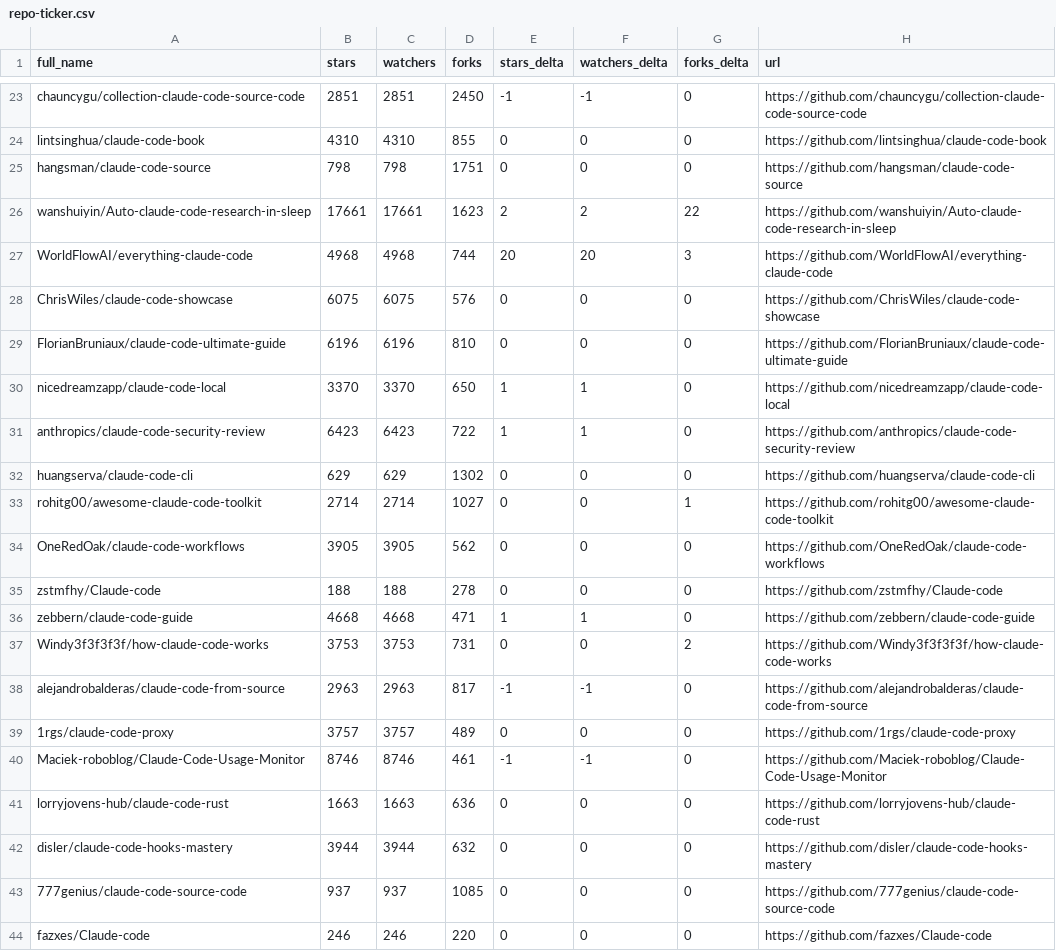
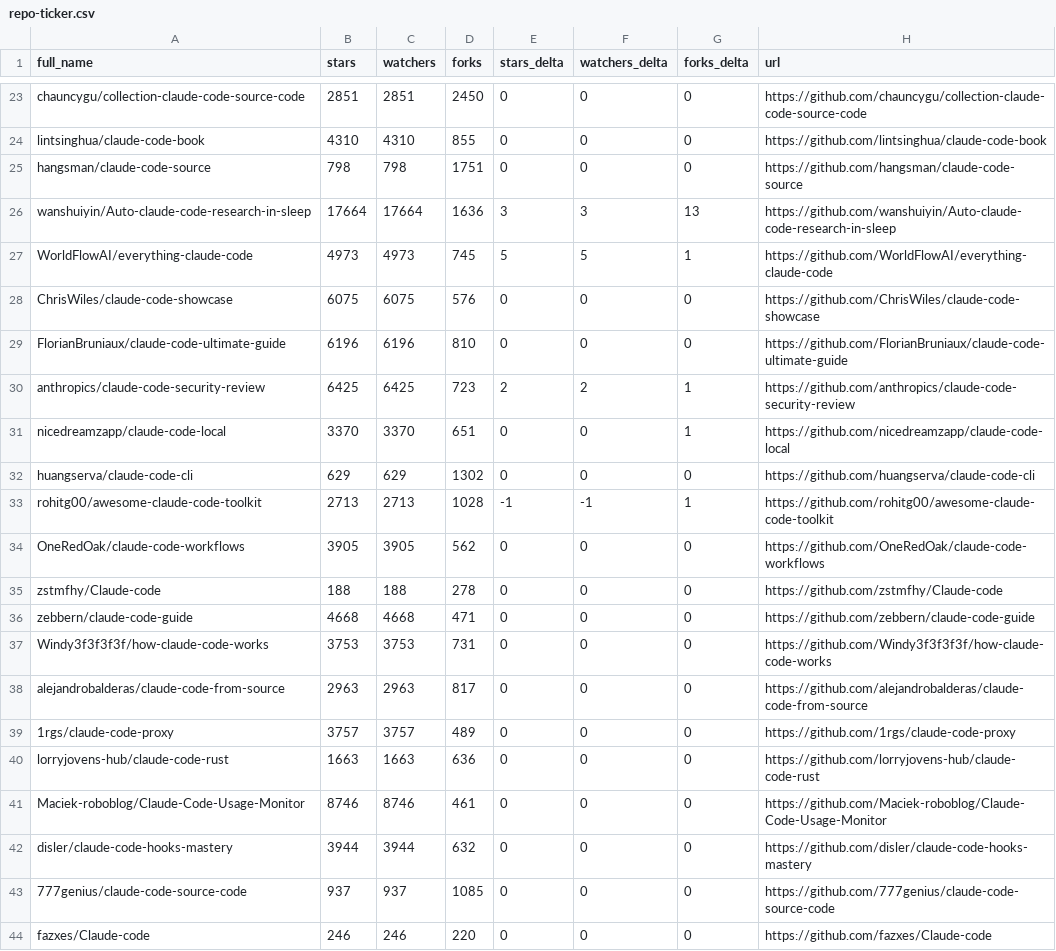
Before and after one commit to pablosoares-jd/awesome-claude-code, a CSV file: data/repo-ticker.csv, drawn as a sheet; only a part is shown, gaps mark what is left out; removed rows and columns are numbered as before the commit, all else as after; the diff covers the shown part only; the diff names each change by its address in the sheet, - before the commit and + after, or states it on an @@ line.

```diff
--- a/data/repo-ticker.csv
+++ b/data/repo-ticker.csv
-E23 (stars_delta): -1
+E23 (stars_delta): 0
-F23 (watchers_delta): -1
+F23 (watchers_delta): 0
-B26 (stars): 17661
+B26 (stars): 17664
-C26 (watchers): 17661
+C26 (watchers): 17664
-D26 (forks): 1623
+D26 (forks): 1636
-E26 (stars_delta): 2
+E26 (stars_delta): 3
-F26 (watchers_delta): 2
+F26 (watchers_delta): 3
-G26 (forks_delta): 22
+G26 (forks_delta): 13
-B27 (stars): 4968
+B27 (stars): 4973
-C27 (watchers): 4968
+C27 (watchers): 4973
-D27 (forks): 744
+D27 (forks): 745
-E27 (stars_delta): 20
+E27 (stars_delta): 5
-F27 (watchers_delta): 20
+F27 (watchers_delta): 5
-G27 (forks_delta): 3
+G27 (forks_delta): 1
+row 30: anthropics/claude-code-security-review | 6425 | 6425 | 723 | 2 | 2 | 1 | https://github.com/anthropics/claude-code-security-review
-D31 (forks): 650
+D31 (forks): 651
-E31 (stars_delta): 1
+E31 (stars_delta): 0
-F31 (watchers_delta): 1
+F31 (watchers_delta): 0
-G31 (forks_delta): 0
+G31 (forks_delta): 1
-row 31: anthropics/claude-code-security-review | 6423 | 6423 | 722 | 1 | 1 | 0 | https://github.com/anthropics/claude-code-security-review
-B33 (stars): 2714
+B33 (stars): 2713
-C33 (watchers): 2714
+C33 (watchers): 2713
-D33 (forks): 1027
+D33 (forks): 1028
-E33 (stars_delta): 0
+E33 (stars_delta): -1
-F33 (watchers_delta): 0
+F33 (watchers_delta): -1
-E36 (stars_delta): 1
+E36 (stars_delta): 0
-F36 (watchers_delta): 1
+F36 (watchers_delta): 0
-G37 (forks_delta): 2
+G37 (forks_delta): 0
-E38 (stars_delta): -1
+E38 (stars_delta): 0
-F38 (watchers_delta): -1
+F38 (watchers_delta): 0
-row 40: Maciek-roboblog/Claude-Code-Usage-Monitor | 8746 | 8746 | 461 | -1 | -1 | 0 | https://github.com/Maciek-roboblog/Claude-Code-Usage-Monitor
+row 41: Maciek-roboblog/Claude-Code-Usage-Monitor | 8746 | 8746 | 461 | 0 | 0 | 0 | https://github.com/Maciek-roboblog/Claude-Code-Usage-Monitor
```
Also changed, not shown: 1 added row, 1 removed row, 2 moved rows and 109 edited cells elsewhere in this file, 2 other files.
